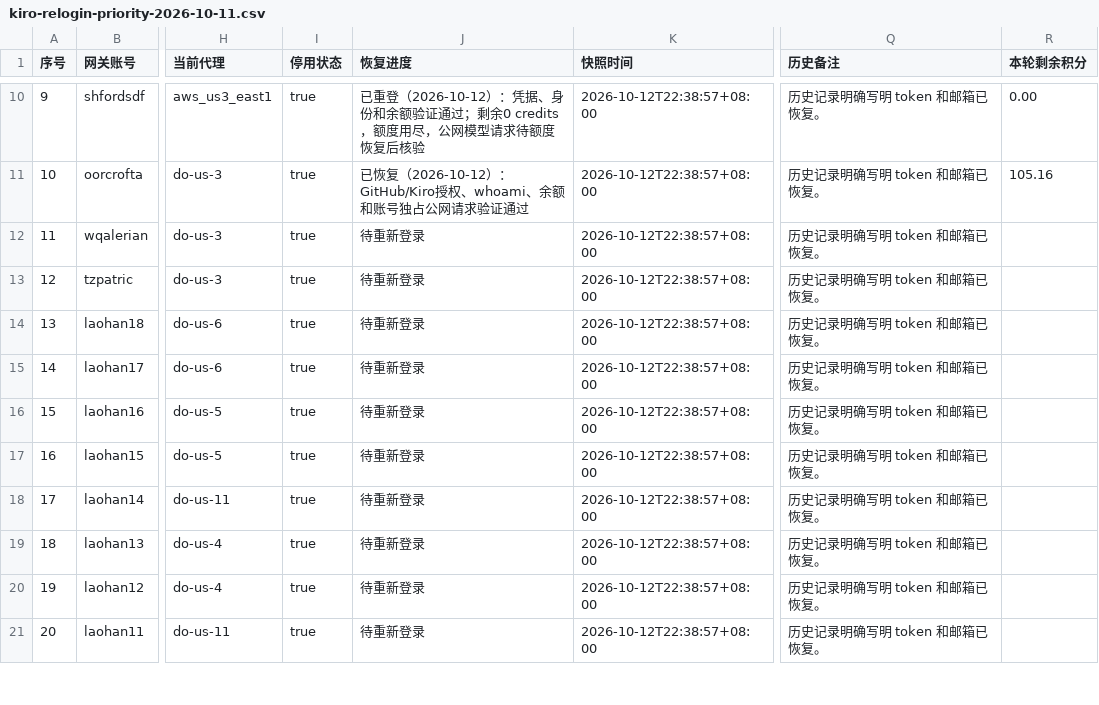
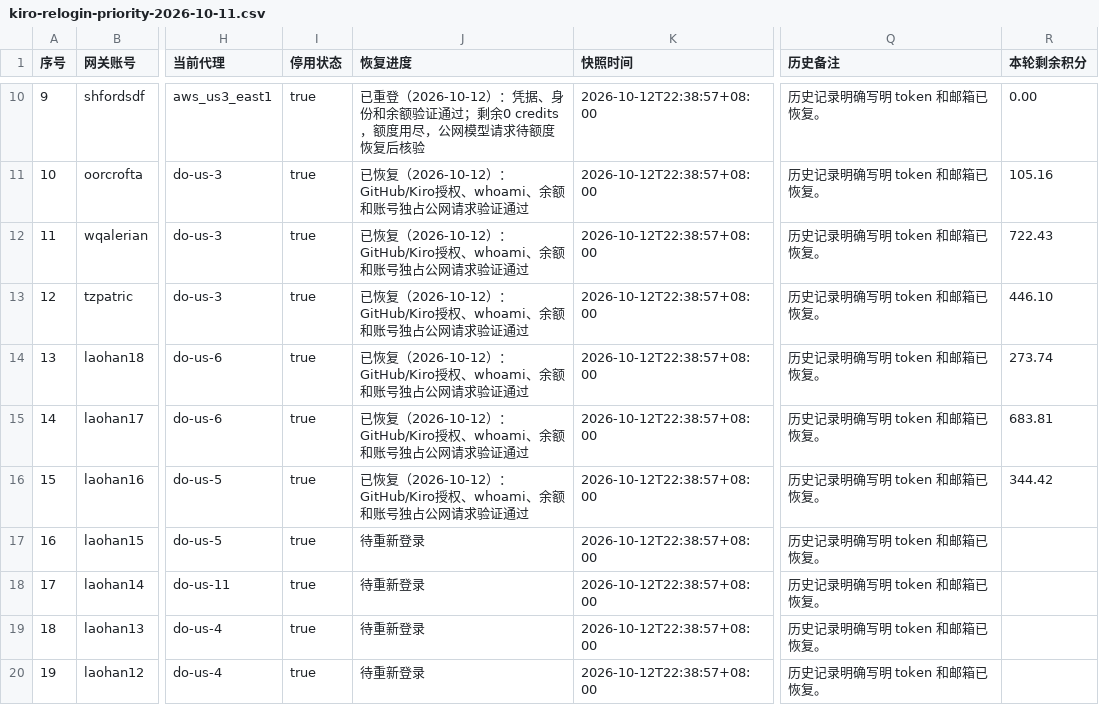
Before and after one commit to StaticFlow-AI/static-flow, a CSV file: docs/kiro-relogin-priority-2026-10-11.csv, drawn as a sheet; only a part is shown, gaps mark what is left out; the shorter side is filled out with more unchanged rows; the diff names each change by its address in the sheet, - before the commit and + after, or states it on an @@ line.

Commit message:
docs: record fifteen Kiro relogins and credit balances

```diff
--- a/docs/kiro-relogin-priority-2026-10-11.csv
+++ b/docs/kiro-relogin-priority-2026-10-11.csv
-J12:J16 (恢复进度): 待重新登录
+J12:J16 (恢复进度): 已恢复（2026-10-12）：GitHub/Kiro授权、whoami、余额和账号独占公网请求验证通过
-R12 (本轮剩余积分): (empty)
+R12 (本轮剩余积分): 722.43
-R13 (本轮剩余积分): (empty)
+R13 (本轮剩余积分): 446.10
-R14 (本轮剩余积分): (empty)
+R14 (本轮剩余积分): 273.74
-R15 (本轮剩余积分): (empty)
+R15 (本轮剩余积分): 683.81
-R16 (本轮剩余积分): (empty)
+R16 (本轮剩余积分): 344.42
```
Also changed, not shown: 1 other file.
